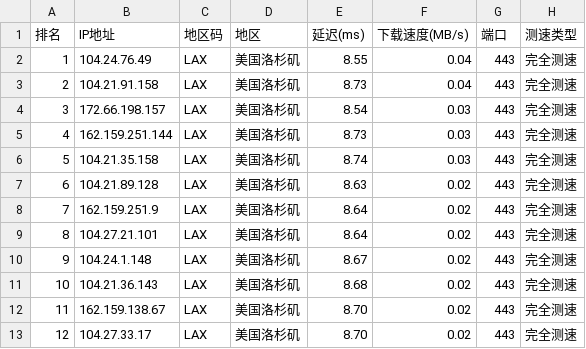
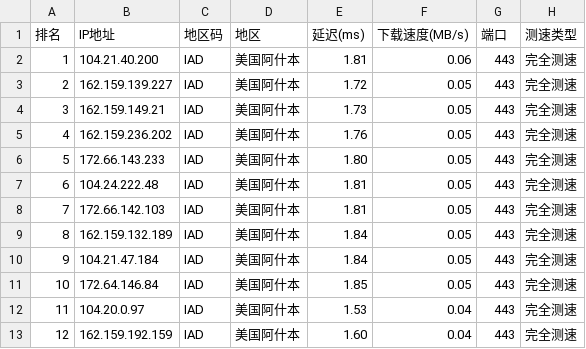
Before and after one commit to ZQ-JACKY/ZQ-CloudFlareScan, a CSV file: ipv4.csv, drawn as a sheet; only a part is shown; the diff covers the shown part only.

```diff
--- a/ipv4.csv
+++ b/ipv4.csv
@@ -1,13 +1,13 @@
 排名,IP地址,地区码,地区,延迟(ms),下载速度(MB/s),端口,测速类型
-1,104.24.76.49,LAX,美国洛杉矶,8.55,0.04,443,完全测速
-2,104.21.91.158,LAX,美国洛杉矶,8.73,0.04,443,完全测速
-3,172.66.198.157,LAX,美国洛杉矶,8.54,0.03,443,完全测速
-4,162.159.251.144,LAX,美国洛杉矶,8.73,0.03,443,完全测速
-5,104.21.35.158,LAX,美国洛杉矶,8.74,0.03,443,完全测速
-6,104.21.89.128,LAX,美国洛杉矶,8.63,0.02,443,完全测速
-7,162.159.251.9,LAX,美国洛杉矶,8.64,0.02,443,完全测速
-8,104.27.21.101,LAX,美国洛杉矶,8.64,0.02,443,完全测速
-9,104.24.1.148,LAX,美国洛杉矶,8.67,0.02,443,完全测速
-10,104.21.36.143,LAX,美国洛杉矶,8.68,0.02,443,完全测速
-11,162.159.138.67,LAX,美国洛杉矶,8.70,0.02,443,完全测速
-12,104.27.33.17,LAX,美国洛杉矶,8.70,0.02,443,完全测速
+1,104.21.40.200,IAD,美国阿什本,1.81,0.06,443,完全测速
+2,162.159.139.227,IAD,美国阿什本,1.72,0.05,443,完全测速
+3,162.159.149.21,IAD,美国阿什本,1.73,0.05,443,完全测速
+4,162.159.236.202,IAD,美国阿什本,1.76,0.05,443,完全测速
+5,172.66.143.233,IAD,美国阿什本,1.80,0.05,443,完全测速
+6,104.24.222.48,IAD,美国阿什本,1.81,0.05,443,完全测速
+7,172.66.142.103,IAD,美国阿什本,1.81,0.05,443,完全测速
+8,162.159.132.189,IAD,美国阿什本,1.84,0.05,443,完全测速
+9,104.21.47.184,IAD,美国阿什本,1.84,0.05,443,完全测速
+10,172.64.146.84,IAD,美国阿什本,1.85,0.05,443,完全测速
+11,104.20.0.97,IAD,美国阿什本,1.53,0.04,443,完全测速
+12,162.159.192.159,IAD,美国阿什本,1.60,0.04,443,完全测速
```
Also changed, not shown: 40 edited cells elsewhere in this file.
